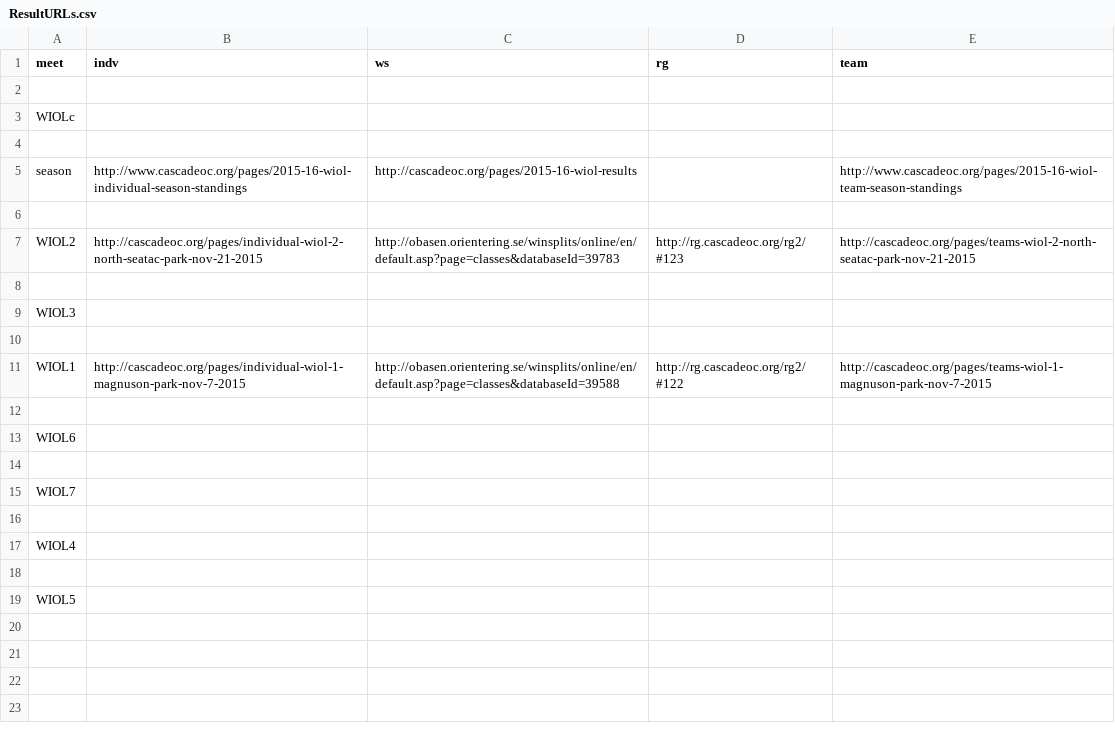
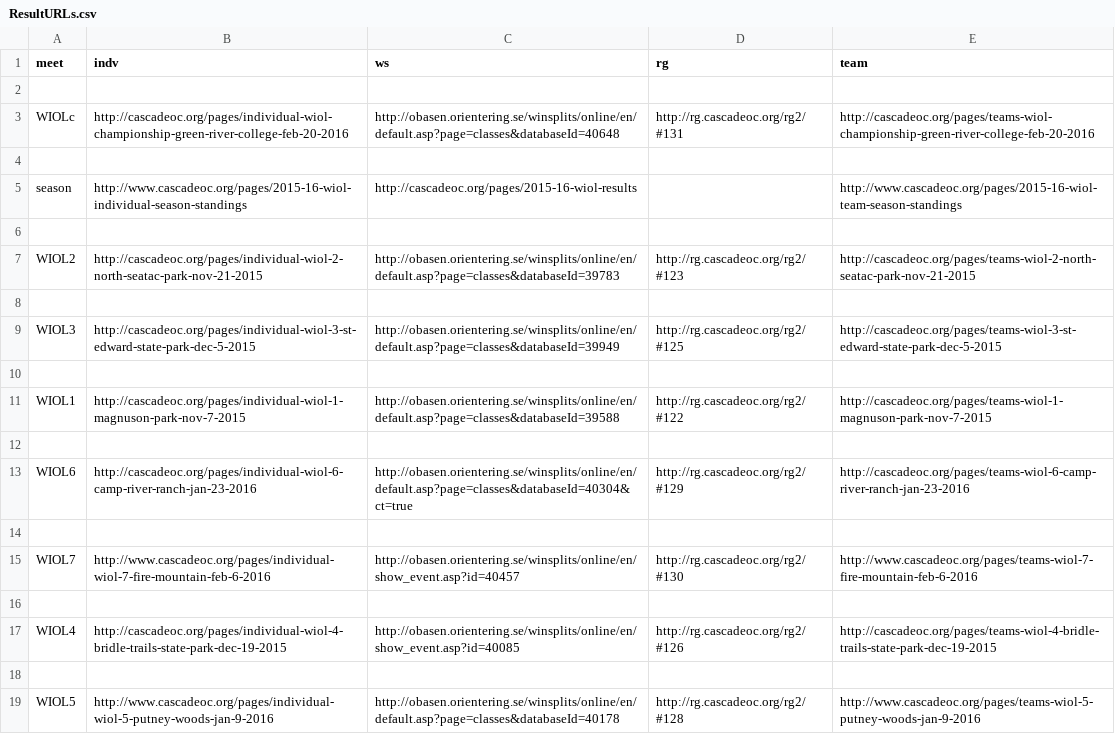
Before and after one commit to ercjns/COC-postresults, a CSV file: ResultURLs.csv, drawn as a sheet.

Commit message:
End of WIOL season

```diff
--- a/ResultURLs.csv
+++ b/ResultURLs.csv
@@ -2,3 +2,3 @@ meet,indv,ws,rg,team
 
-WIOLc,,,,
+WIOLc,http://cascadeoc.org/pages/individual-wiol-championship-green-river-college-feb-20-2016,http://obasen.orientering.se/winsplits/online/en/default.asp?page=classes&databaseId=40648,http://rg.cascadeoc.org/rg2/#131,http://cascadeoc.org/pages/teams-wiol-championship-green-river-college-feb-20-2016
 
@@ -8,3 +8,3 @@ WIOL2,http://cascadeoc.org/pages/individual-wiol-2-north-seatac-park-nov-21-2015
 
-WIOL3,,,,
+WIOL3,http://cascadeoc.org/pages/individual-wiol-3-st-edward-state-park-dec-5-2015,http://obasen.orientering.se/winsplits/online/en/default.asp?page=classes&databaseId=39949,http://rg.cascadeoc.org/rg2/#125,http://cascadeoc.org/pages/teams-wiol-3-st-edward-state-park-dec-5-2015
 
@@ -12,8 +12,8 @@ WIOL1,http://cascadeoc.org/pages/individual-wiol-1-magnuson-park-nov-7-2015,http
 
-WIOL6,,,,
+WIOL6,http://cascadeoc.org/pages/individual-wiol-6-camp-river-ranch-jan-23-2016,http://obasen.orientering.se/winsplits/online/en/default.asp?page=classes&databaseId=40304&ct=true,http://rg.cascadeoc.org/rg2/#129,http://cascadeoc.org/pages/teams-wiol-6-camp-river-ranch-jan-23-2016
 
-WIOL7,,,,
+WIOL7,http://www.cascadeoc.org/pages/individual-wiol-7-fire-mountain-feb-6-2016,http://obasen.orientering.se/winsplits/online/en/show_event.asp?id=40457,http://rg.cascadeoc.org/rg2/#130,http://www.cascadeoc.org/pages/teams-wiol-7-fire-mountain-feb-6-2016
 
-WIOL4,,,,
+WIOL4,http://cascadeoc.org/pages/individual-wiol-4-bridle-trails-state-park-dec-19-2015,http://obasen.orientering.se/winsplits/online/en/show_event.asp?id=40085,http://rg.cascadeoc.org/rg2/#126,http://cascadeoc.org/pages/teams-wiol-4-bridle-trails-state-park-dec-19-2015
 
-WIOL5,,,,
+WIOL5,http://www.cascadeoc.org/pages/individual-wiol-5-putney-woods-jan-9-2016,http://obasen.orientering.se/winsplits/online/en/default.asp?page=classes&databaseId=40178,http://rg.cascadeoc.org/rg2/#128,http://www.cascadeoc.org/pages/teams-wiol-5-putney-woods-jan-9-2016
```
Also changed, not shown: 3 other files.
